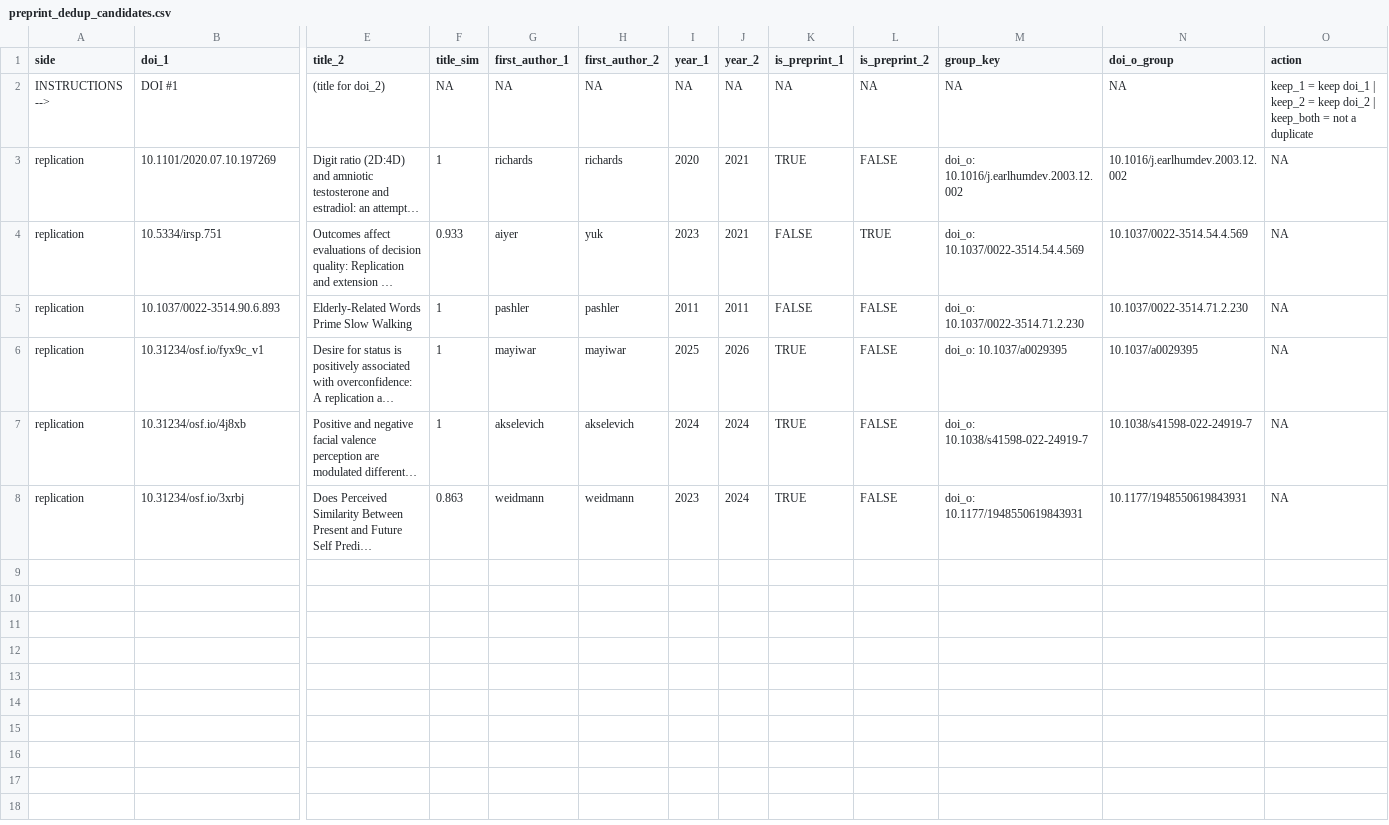
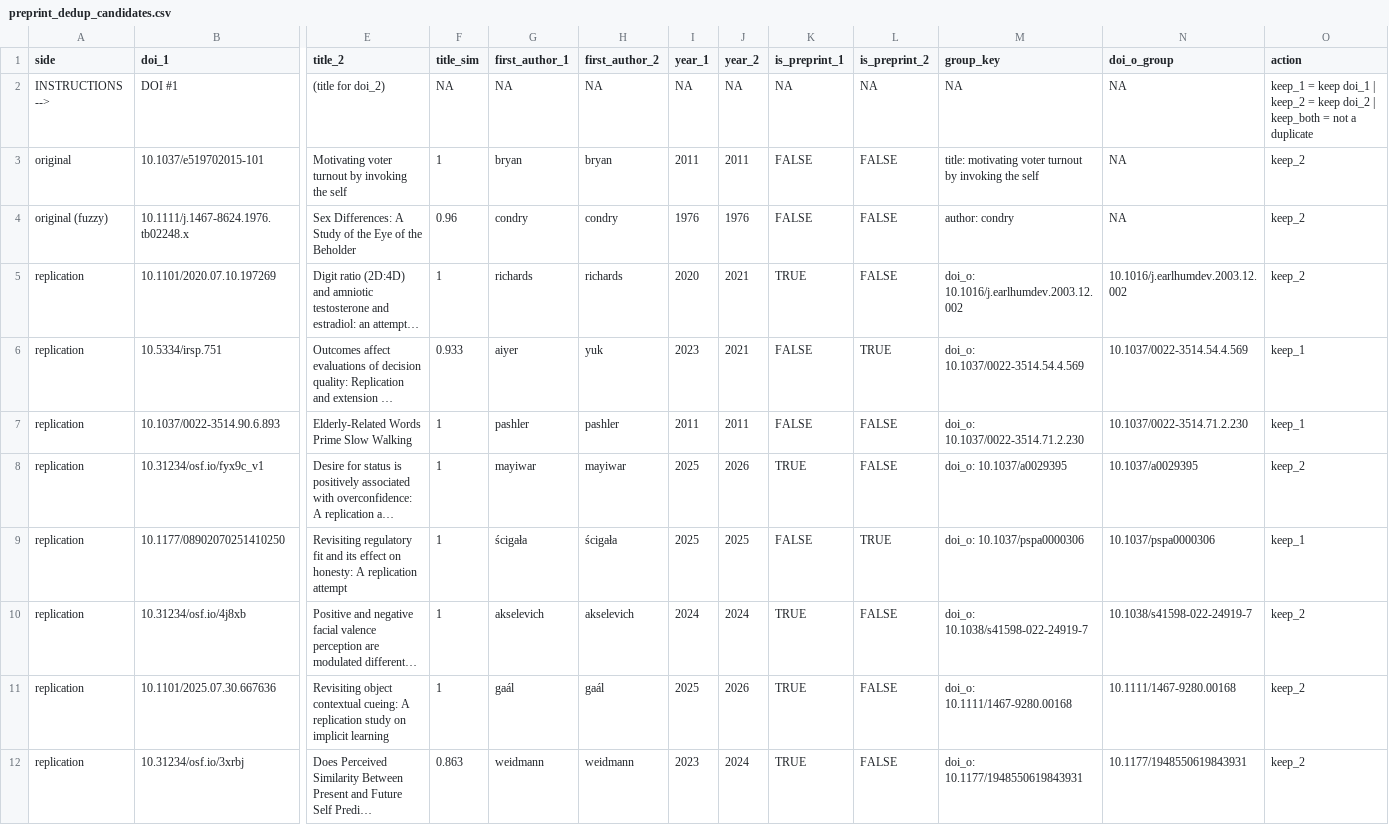
Before and after one commit to forrtproject/FReD-data, a CSV file: output/preprint_dedup_candidates.csv, drawn as a sheet; only a part is shown, gaps mark what is left out; long unchanged cells end in …; addresses are those after the commit; rows hold the shown columns only; the diff names each change by its address in the sheet, - before the commit and + after, or states it on an @@ line.

```diff
--- a/output/preprint_dedup_candidates.csv
+++ b/output/preprint_dedup_candidates.csv
+row 3: original | 10.1037/e519702015-101 | Motivating voter turnout by invoking the self | 1 | bryan | bryan | 2011 | 2011 | FALSE | FALSE | title: motivating voter turnout by invoking the self | NA | keep_2
+row 4: original (fuzzy) | 10.1111/j.1467-8624.1976.tb02248.x | Sex Differences: A Study of the Eye of the Beholder | 0.96 | condry | condry | 1976 | 1976 | FALSE | FALSE | author: condry | NA | keep_2
-O5 (action): NA
+O5 (action): keep_2
-O6:O7 (action): NA
+O6:O7 (action): keep_1
-O8 (action): NA
+O8 (action): keep_2
+row 9: replication | 10.1177/08902070251410250 | Revisiting regulatory fit and its effect on honesty: A replication attempt | 1 | ścigała | ścigała | 2025 | 2025 | FALSE | TRUE | doi_o: 10.1037/pspa0000306 | 10.1037/pspa0000306 | keep_1
-O10 (action): NA
+O10 (action): keep_2
+row 11: replication | 10.1101/2025.07.30.667636 | Revisiting object contextual cueing: A replication study on implicit learning | 1 | gaál | gaál | 2025 | 2026 | TRUE | FALSE | doi_o: 10.1111/1467-9280.00168 | 10.1111/1467-9280.00168 | keep_2
-O12 (action): NA
+O12 (action): keep_2
```
Also changed, not shown: cache/confirmed_preprint_duplicates.csv, 2 other files.
